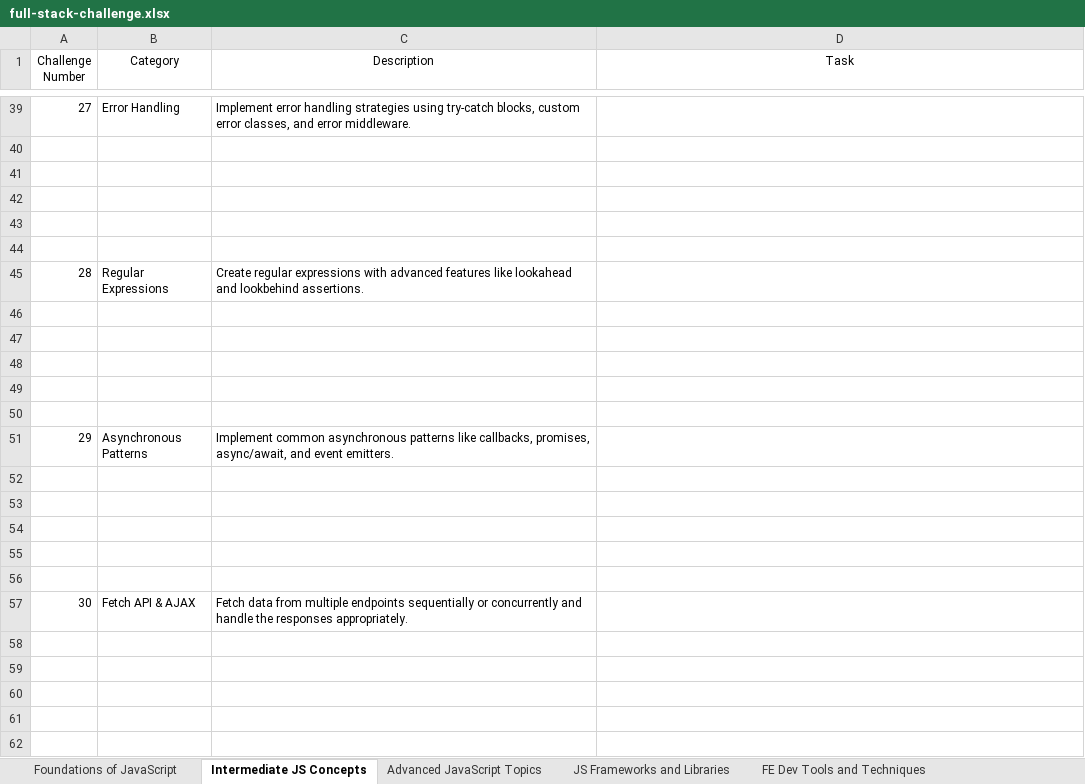
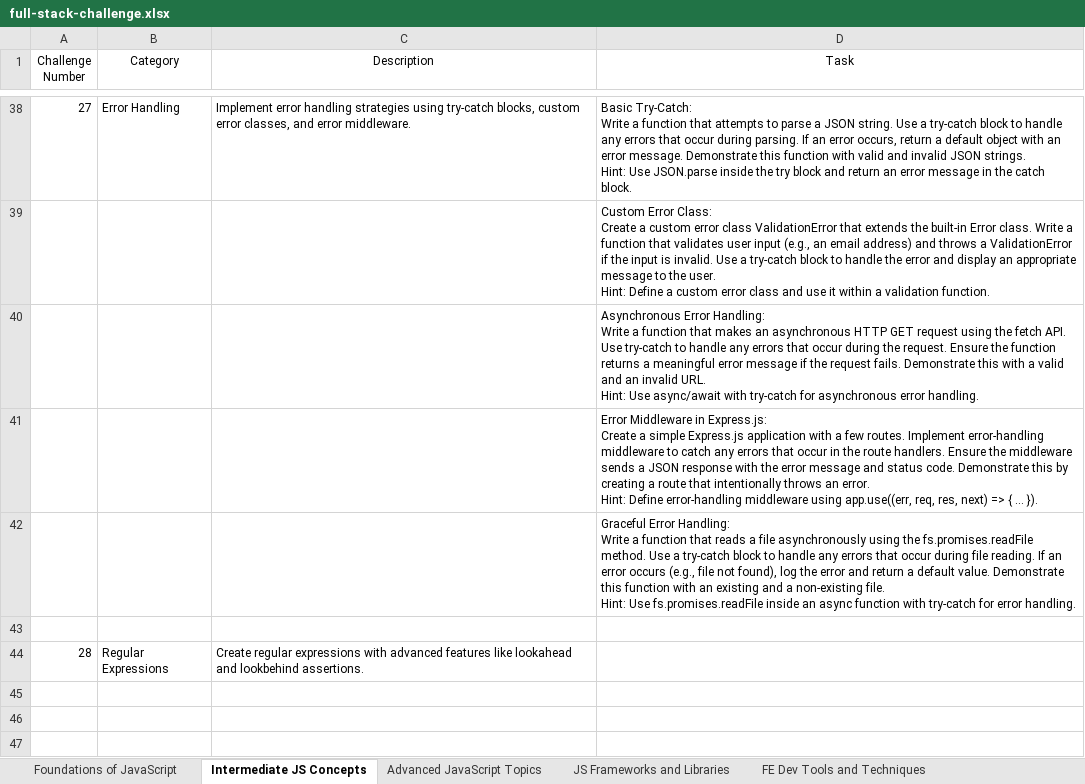
Before and after one commit to scientistigwe/FrontEnd-Projects, an Excel workbook: full-stack-challenge.xlsx, sheet Intermediate JS Concepts, drawn as a sheet; only a part is shown, gaps mark what is left out; the shorter side is filled out with more unchanged rows; values as stored, in another font and other column widths than the file's, no borders; table styles not drawn; addresses are those after the commit; ↵ is a line break in a cell; the diff covers the shown part only; the diff names each change by its address in the sheet, - before the commit and + after, or states it on an @@ line.

```diff
--- a/full-stack-challenge.xlsx (sheet Intermediate JS Concepts)
+++ b/full-stack-challenge.xlsx (sheet Intermediate JS Concepts)
-D38 (Task): (empty)
+D38 (Task): Basic Try-Catch: ↵ Write a function that attempts to parse a JSON string. Use a try-catch block to handle any errors that occur during parsing. If an error occurs, return a default object with an error message. Demonstrate this function with valid and invalid JSON strings. ↵ Hint: Use JSON.parse inside the try block and return an error message in the catch block.
-D39 (Task): (empty)
+D39 (Task): Custom Error Class: ↵ Create a custom error class ValidationError that extends the built-in Error class. Write a function that validates user input (e.g., an email address) and throws a ValidationError if the input is invalid. Use a try-catch block to handle the error and display an appropriate message to the user. ↵ Hint: Define a custom error class and use it within a validation function.
-D40 (Task): (empty)
+D40 (Task): Asynchronous Error Handling: ↵ Write a function that makes an asynchronous HTTP GET request using the fetch API. Use try-catch to handle any errors that occur during the request. Ensure the function returns a meaningful error message if the request fails. Demonstrate this with a valid and an invalid URL. ↵ Hint: Use async/await with try-catch for asynchronous error handling.
-D41 (Task): (empty)
+D41 (Task): Error Middleware in Express.js: ↵ Create a simple Express.js application with a few routes. Implement error-handling middleware to catch any errors that occur in the route handlers. Ensure the middleware sends a JSON response with the error message and status code. Demonstrate this by creating a route that intentionally throws an error. ↵ Hint: Define error-handling middleware using app.use((err, req, res, next) => { ... }).
-D42 (Task): (empty)
+D42 (Task): Graceful Error Handling: ↵ Write a function that reads a file asynchronously using the fs.promises.readFile method. Use a try-catch block to handle any errors that occur during file reading. If an error occurs (e.g., file not found), log the error and return a default value. Demonstrate this function with an existing and a non-existing file. ↵ Hint: Use fs.promises.readFile inside an async function with try-catch for error handling.
```
Also changed, not shown: 29 added rows and 30 removed rows elsewhere in this sheet, 12 other files.
